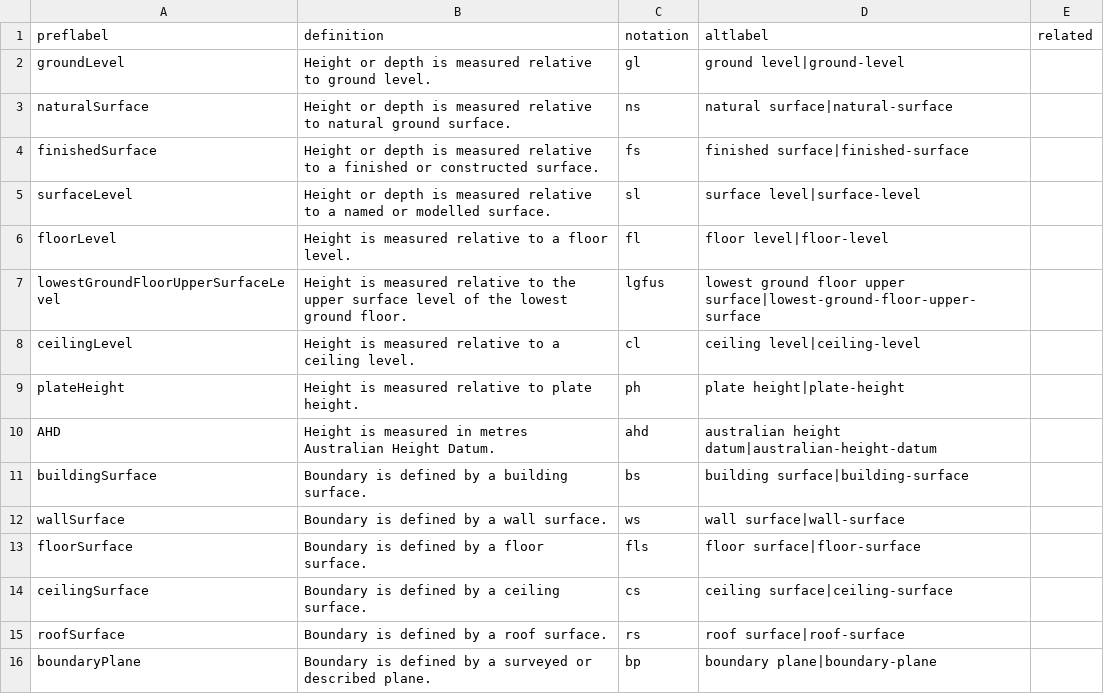
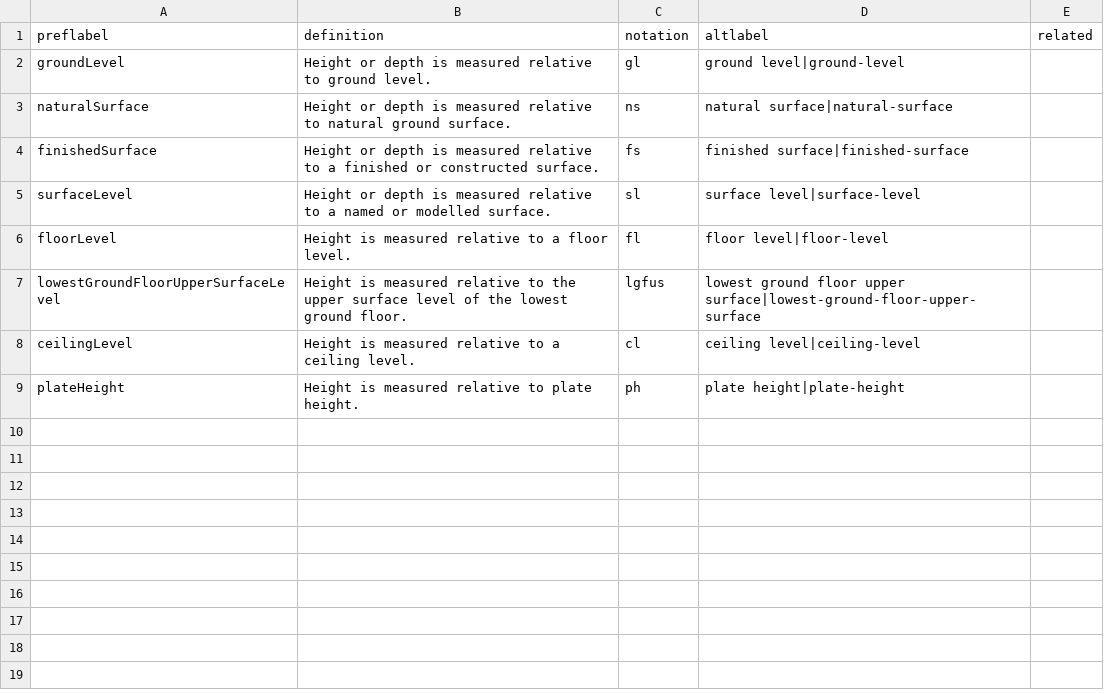
Before and after one commit to surroundaustralia/3d-csdm-profile-wa, a CSV file: proposals/development/vocabularies/height-reference.csv, drawn as a sheet.

Commit message:
Simplify and consolidate redundant or obsolete vocabularies, align terms with kebab-case naming (D1), merge WA-specific roles into common vocabularies (D5), and create new vertical status collections (D4).

```diff
--- a/proposals/development/vocabularies/height-reference.csv
+++ b/proposals/development/vocabularies/height-reference.csv
@@ -9,8 +9 @@ ceilingLevel,Height is measured relative to a ceiling level.,cl,ceiling level|ce
 plateHeight,Height is measured relative to plate height.,ph,plate height|plate-height,
-AHD,Height is measured in metres Australian Height Datum.,ahd,australian height datum|australian-height-datum,
-buildingSurface,Boundary is defined by a building surface.,bs,building surface|building-surface,
-wallSurface,Boundary is defined by a wall surface.,ws,wall surface|wall-surface,
-floorSurface,Boundary is defined by a floor surface.,fls,floor surface|floor-surface,
-ceilingSurface,Boundary is defined by a ceiling surface.,cs,ceiling surface|ceiling-surface,
-roofSurface,Boundary is defined by a roof surface.,rs,roof surface|roof-surface,
-boundaryPlane,Boundary is defined by a surveyed or described plane.,bp,boundary plane|boundary-plane,
```
Also changed, not shown: proposals/development/vocabularies/boundary-role.csv, proposals/development/vocabularies/component-role.csv, 14 other files.
